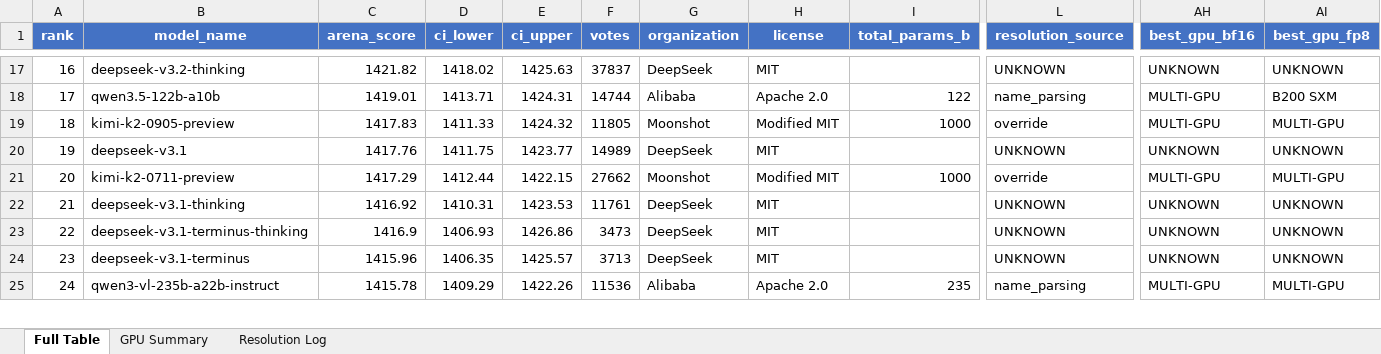
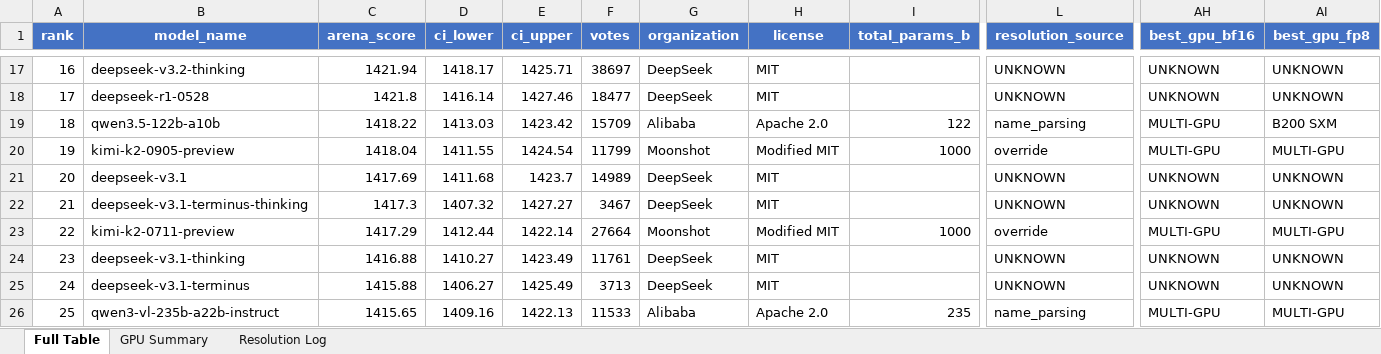
Before and after one commit to kmvaidya/llm-arena-vram-calc, an Excel workbook: arena_enrichment/output/arena_leaderboard_enriched.xlsx, sheet Full Table, drawn as a sheet; only a part is shown, gaps mark what is left out; values as stored, in another font and other column widths than the file's, no borders; removed rows and columns are numbered as before the commit, all else as after; rows hold the shown columns only; the diff covers the shown part only; the diff names each change by its address in the sheet, - before the commit and + after, or states it on an @@ line.

```diff
--- a/arena_enrichment/output/arena_leaderboard_enriched.xlsx (sheet Full Table)
+++ b/arena_enrichment/output/arena_leaderboard_enriched.xlsx (sheet Full Table)
@@ column A (rank) renumbered from row 4 down @@
-C17 (arena_score): 1421.82
+C17 (arena_score): 1421.94
-D17 (ci_lower): 1418.02
+D17 (ci_lower): 1418.17
-E17 (ci_upper): 1425.63
+E17 (ci_upper): 1425.71
-F17 (votes): 37837
+F17 (votes): 38697
+row 18: 17 | deepseek-r1-0528 | 1421.8 | 1416.14 | 1427.46 | 18477 | DeepSeek | MIT |  | UNKNOWN | UNKNOWN | UNKNOWN
-C19 (arena_score): 1419.01
+C19 (arena_score): 1418.22
-D19 (ci_lower): 1413.71
+D19 (ci_lower): 1413.03
-E19 (ci_upper): 1424.31
+E19 (ci_upper): 1423.42
-F19 (votes): 14744
+F19 (votes): 15709
-C20 (arena_score): 1417.83
+C20 (arena_score): 1418.04
-D20 (ci_lower): 1411.33
+D20 (ci_lower): 1411.55
-E20 (ci_upper): 1424.32
+E20 (ci_upper): 1424.54
-F20 (votes): 11805
+F20 (votes): 11799
-C21 (arena_score): 1417.76
+C21 (arena_score): 1417.69
-D21 (ci_lower): 1411.75
+D21 (ci_lower): 1411.68
-E21 (ci_upper): 1423.77
+E21 (ci_upper): 1423.7
+row 22: 21 | deepseek-v3.1-terminus-thinking | 1417.3 | 1407.32 | 1427.27 | 3467 | DeepSeek | MIT |  | UNKNOWN | UNKNOWN | UNKNOWN
-E23 (ci_upper): 1422.15
+E23 (ci_upper): 1422.14
-F23 (votes): 27662
+F23 (votes): 27664
-C24 (arena_score): 1416.92
+C24 (arena_score): 1416.88
-D24 (ci_lower): 1410.31
+D24 (ci_lower): 1410.27
-E24 (ci_upper): 1423.53
+E24 (ci_upper): 1423.49
-row 23: 22 | deepseek-v3.1-terminus-thinking | 1416.9 | 1406.93 | 1426.86 | 3473 | DeepSeek | MIT |  | UNKNOWN | UNKNOWN | UNKNOWN
-C25 (arena_score): 1415.96
+C25 (arena_score): 1415.88
-D25 (ci_lower): 1406.35
+D25 (ci_lower): 1406.27
-E25 (ci_upper): 1425.57
+E25 (ci_upper): 1425.49
-C26 (arena_score): 1415.78
+C26 (arena_score): 1415.65
-D26 (ci_lower): 1409.29
+D26 (ci_lower): 1409.16
-E26 (ci_upper): 1422.26
+E26 (ci_upper): 1422.13
-F26 (votes): 11536
+F26 (votes): 11533
```
Also changed, not shown: 6 added rows, 6 removed rows, 561 edited cells and cell formats elsewhere in this sheet, sheet GPU Summary, sheet Resolution Log, 2 other files.
